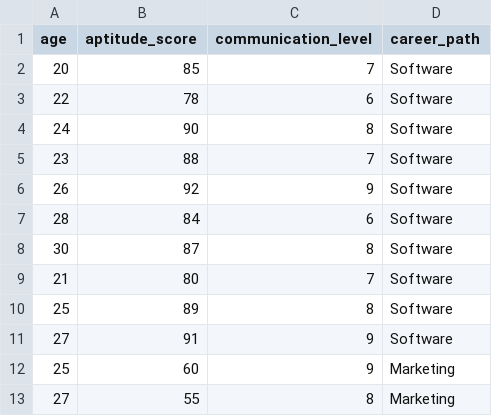
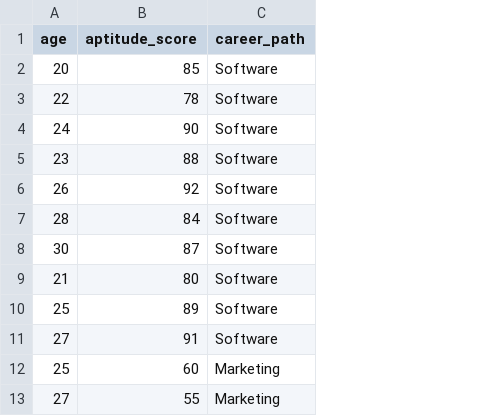
Before and after one commit to senthilnathan-guvi/public_data, a CSV file: jobs.csv, drawn as a sheet; only a part is shown; the diff names each change by its address in the sheet, - before the commit and + after, or states it on an @@ line.

Commit message:
Update jobs.csv

```diff
--- a/jobs.csv
+++ b/jobs.csv
-column C (communication_level), rows 2-13: 7 | 6 | 8 | 7 | 9 | 6 | 8 | 7 | 8 | 9 | 9 | 8
```
